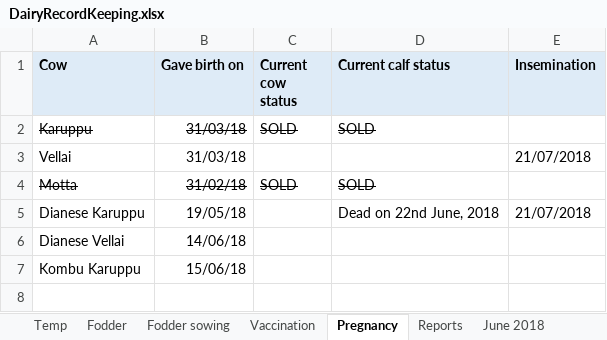
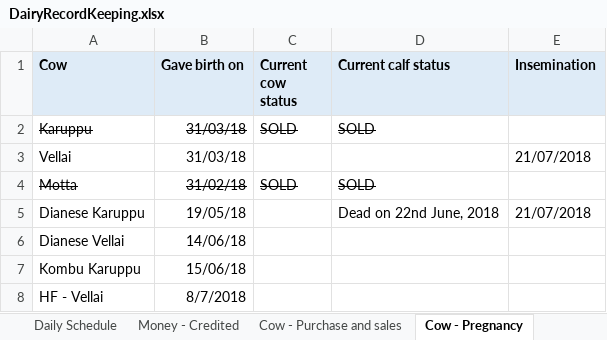
Before and after one commit to johndavidp/Dairy, an Excel workbook: DairyRecordKeeping.xlsx, sheet Cow - Pregnancy, drawn as a sheet; values as stored, in another font and other column widths than the file's, no borders; the diff names each change by its address in the sheet, - before the commit and + after, or states it on an @@ line.

```diff
--- a/DairyRecordKeeping.xlsx (sheet Cow - Pregnancy)
+++ b/DairyRecordKeeping.xlsx (sheet Cow - Pregnancy)
-sheet tab: Pregnancy
+sheet tab: Cow - Pregnancy
+row 8: HF - Vellai | 8/7/2018
```
Also changed, not shown: sheet Milk - Yield, sheet Cow - Purchase and sales, other sheet tabs, charts or pictures.
